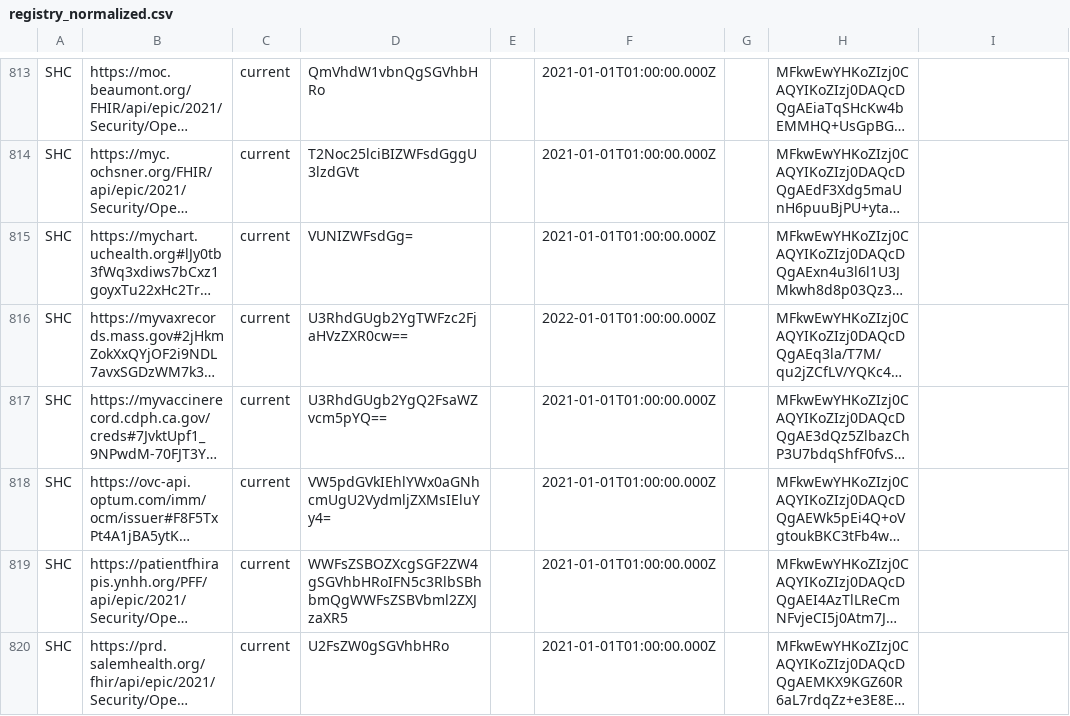
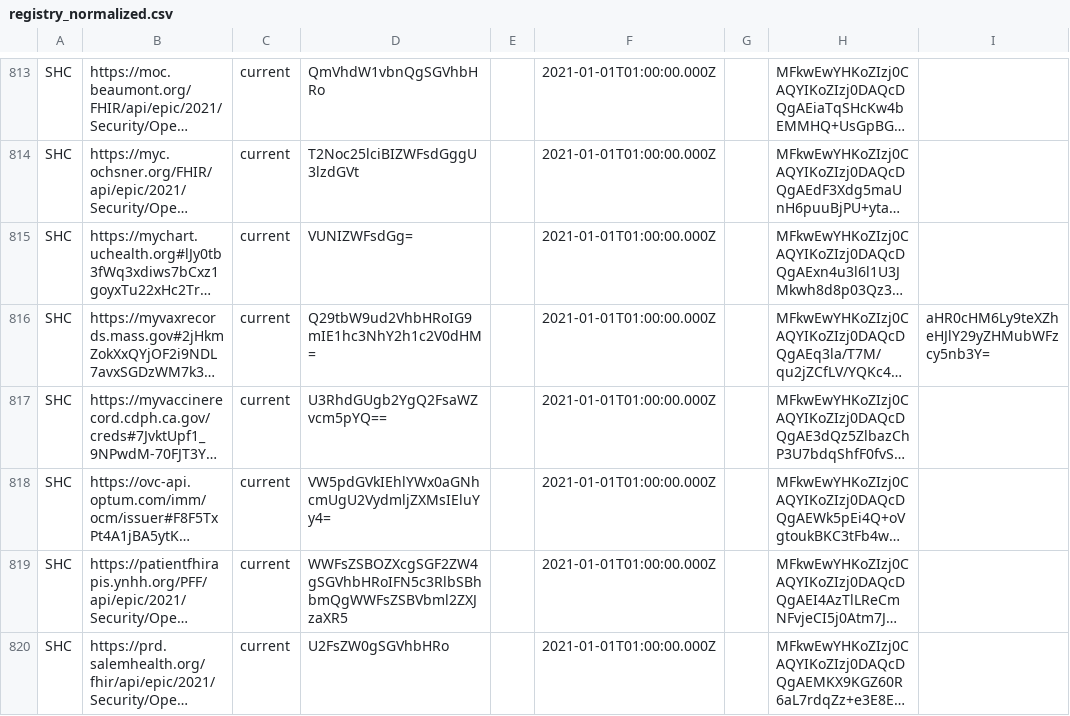
Before and after one commit to Path-Check/trust-registry, a CSV file: registry_normalized.csv, drawn as a sheet; only a part is shown, gaps mark what is left out; long unchanged cells end in …; the diff names each change by its address in the sheet, - before the commit and + after, or states it on an @@ line.

Commit message:
Registry updates for 2022-01-11

```diff
--- a/registry_normalized.csv
+++ b/registry_normalized.csv
-D816: U3RhdGUgb2YgTWFzc2FjaHVzZXR0cw==
+D816: Q29tbW9ud2VhbHRoIG9mIE1hc3NhY2h1c2V0dHM=
-F816: 2022-01-01T01:00:00.000Z
+F816: 2021-01-01T01:00:00.000Z
-I816: (empty)
+I816: aHR0cHM6Ly9teXZheHJlY29yZHMubWFzcy5nb3Y=
```
Also changed, not shown: 2 other files.
